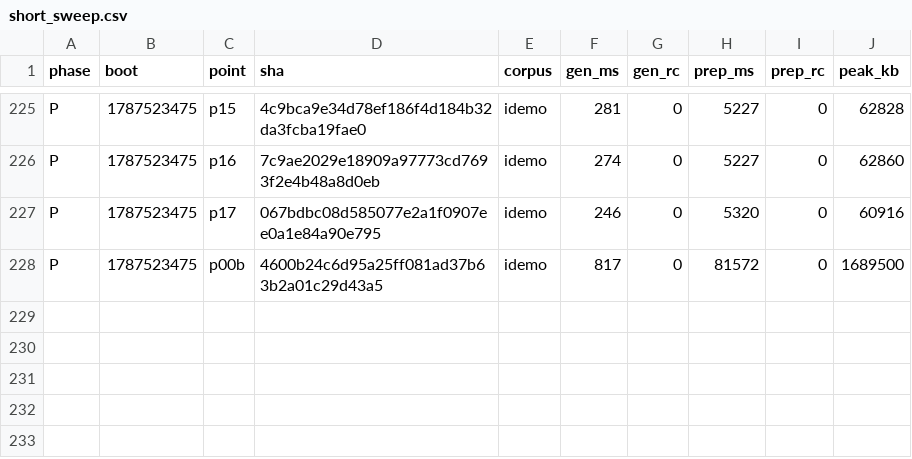
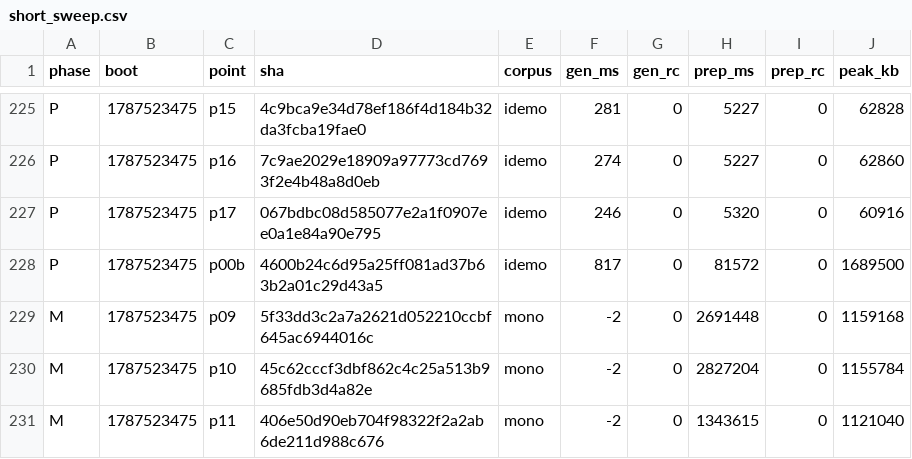
Before and after one commit to wkirschenmann/tlapm, a CSV file: doc/perf/short/short_sweep.csv, drawn as a sheet; only a part is shown, gaps mark what is left out; the diff names each change by its address in the sheet, - before the commit and + after, or states it on an @@ line.

```diff
--- a/doc/perf/short/short_sweep.csv
+++ b/doc/perf/short/short_sweep.csv
+row 229: M | 1787523475 | p09 | 5f33dd3c2a7a2621d052210ccbf645ac6944016c | mono | -2 | 0 | 2691448 | 0 | 1159168
+row 230: M | 1787523475 | p10 | 45c62cccf3dbf862c4c25a513b9685fdb3d4a82e | mono | -2 | 0 | 2827204 | 0 | 1155784
+row 231: M | 1787523475 | p11 | 406e50d90eb704f98322f2a2ab6de211d988c676 | mono | -2 | 0 | 1343615 | 0 | 1121040
```
Also changed, not shown: doc/perf/short/short_iterlat.csv, doc/perf/short/short_keystroke.csv, 1 other file.
